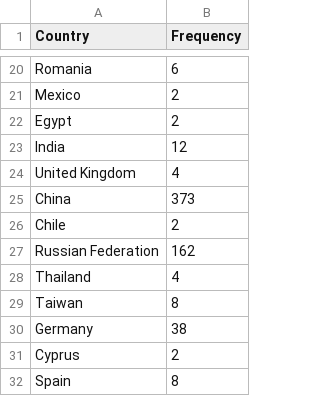
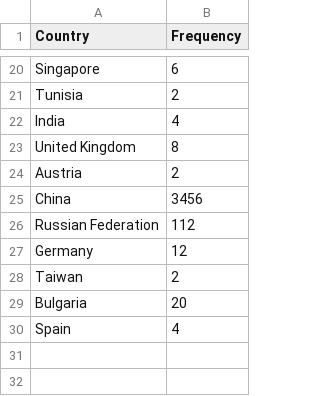
Before and after one commit to JMClemens/SeniorProject, a CSV file: data-collection/kippo/csv/kcf.csv, drawn as a sheet; only a part is shown, gaps mark what is left out; removed rows and columns are numbered as before the commit, all else as after; the diff covers the shown part only; the diff names each change by its address in the sheet, - before the commit and + after, or states it on an @@ line.

```diff
--- a/data-collection/kippo/csv/kcf.csv
+++ b/data-collection/kippo/csv/kcf.csv
-A20 (Country): Romania
+A20 (Country): Singapore
-A21 (Country): Mexico
+A21 (Country): Tunisia
-row 22: Egypt | 2
-B22 (Frequency): 12
+B22 (Frequency): 4
-B23 (Frequency): 4
+B23 (Frequency): 8
+row 24: Austria | 2
-B25 (Frequency): 373
+B25 (Frequency): 3456
-row 26: Chile | 2
-B26 (Frequency): 162
+B26 (Frequency): 112
-row 28: Thailand | 4
-row 29: Taiwan | 8
-B27 (Frequency): 38
+B27 (Frequency): 12
-A28 (Country): Cyprus
+A28 (Country): Taiwan
+row 29: Bulgaria | 20
-B30 (Frequency): 8
+B30 (Frequency): 4
```
Also changed, not shown: 15 added rows, 15 removed rows and 2 edited cells elsewhere in this file, data-collection/kippo/csv/kdur.csv, 2 other files.
